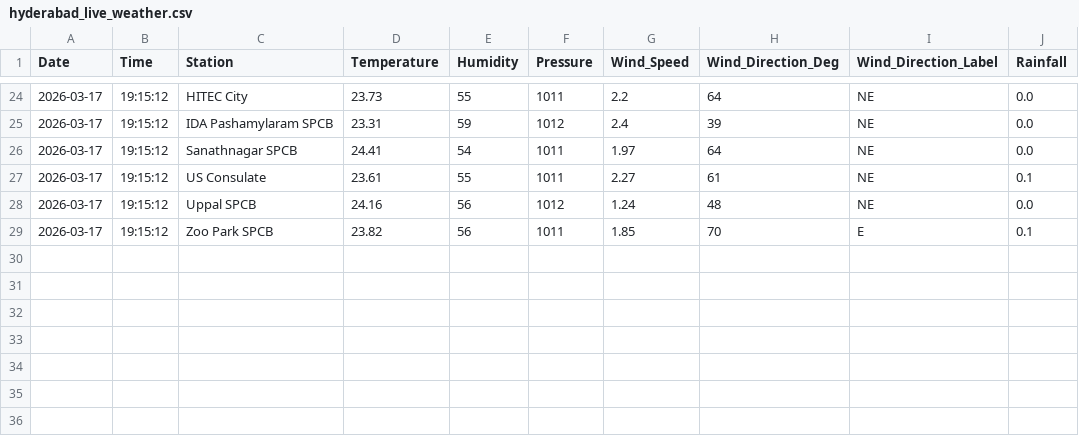
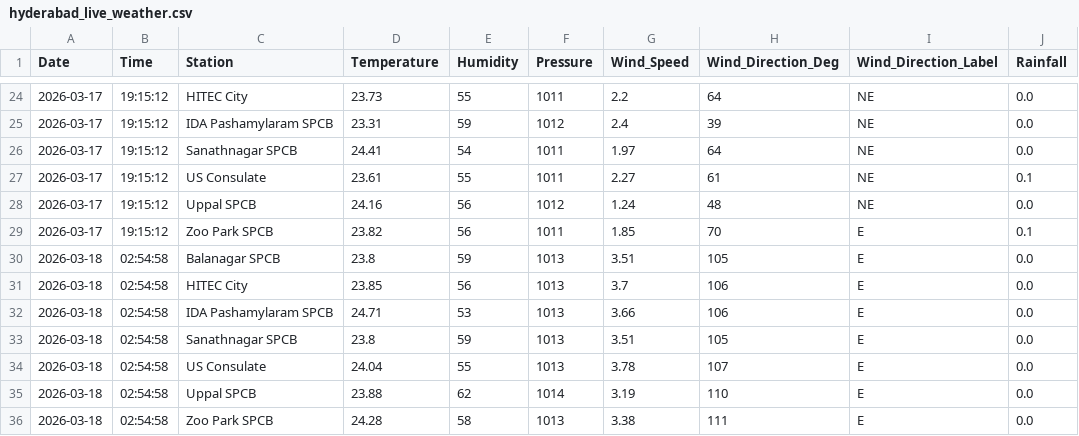
Before and after one commit to Rohan0639/aqi-prediction-ml, a CSV file: data/hyderabad_live_weather.csv, drawn as a sheet; only a part is shown, gaps mark what is left out.

```diff
--- a/data/hyderabad_live_weather.csv
+++ b/data/hyderabad_live_weather.csv
@@ -29 +29,8 @@ Date,Time,Station,Temperature,Humidity,Pressure,Wind_Speed,Wind_Direction_Deg,Wi
 2026-03-17,19:15:12,Zoo Park SPCB,23.82,56,1011,1.85,70,E,0.1
+2026-03-18,02:54:58,Balanagar SPCB,23.8,59,1013,3.51,105,E,0.0
+2026-03-18,02:54:58,HITEC City,23.85,56,1013,3.7,106,E,0.0
+2026-03-18,02:54:58,IDA Pashamylaram SPCB,24.71,53,1013,3.66,106,E,0.0
+2026-03-18,02:54:58,Sanathnagar SPCB,23.8,59,1013,3.51,105,E,0.0
+2026-03-18,02:54:58,US Consulate,24.04,55,1013,3.78,107,E,0.0
+2026-03-18,02:54:58,Uppal SPCB,23.88,62,1014,3.19,110,E,0.0
+2026-03-18,02:54:58,Zoo Park SPCB,24.28,58,1013,3.38,111,E,0.0
```
